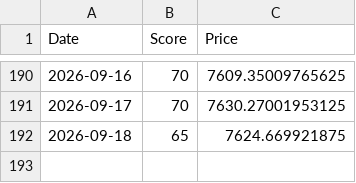
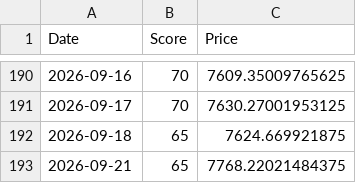
Before and after one commit to hisa-max-code/stock-bot, a CSV file: market_history.csv, drawn as a sheet; only a part is shown, gaps mark what is left out; the diff names each change by its address in the sheet, - before the commit and + after, or states it on an @@ line.

```diff
--- a/market_history.csv
+++ b/market_history.csv
+row 193: 2026-09-21 | 65 | 7768.22021484375
```
